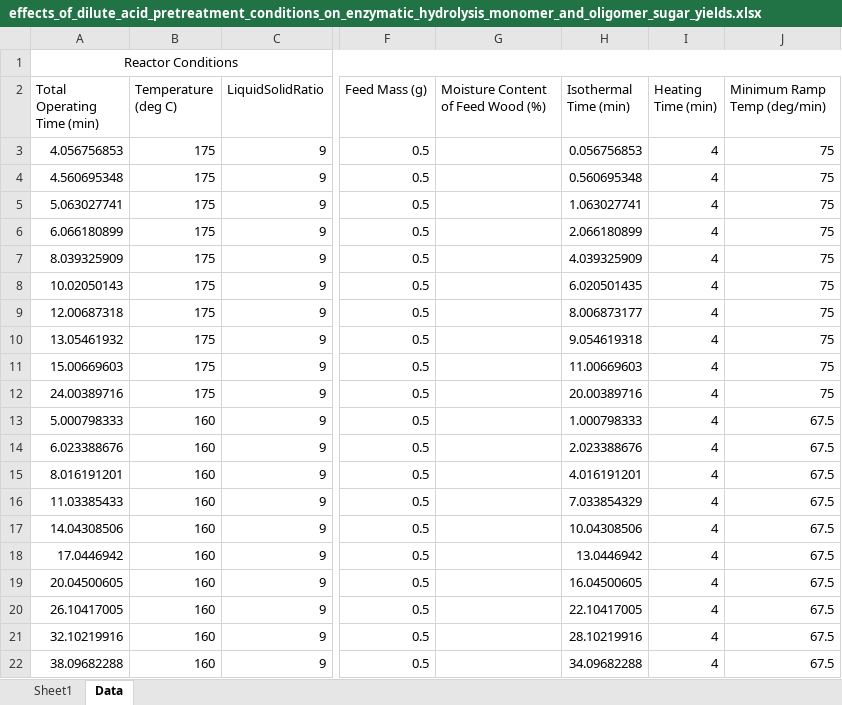
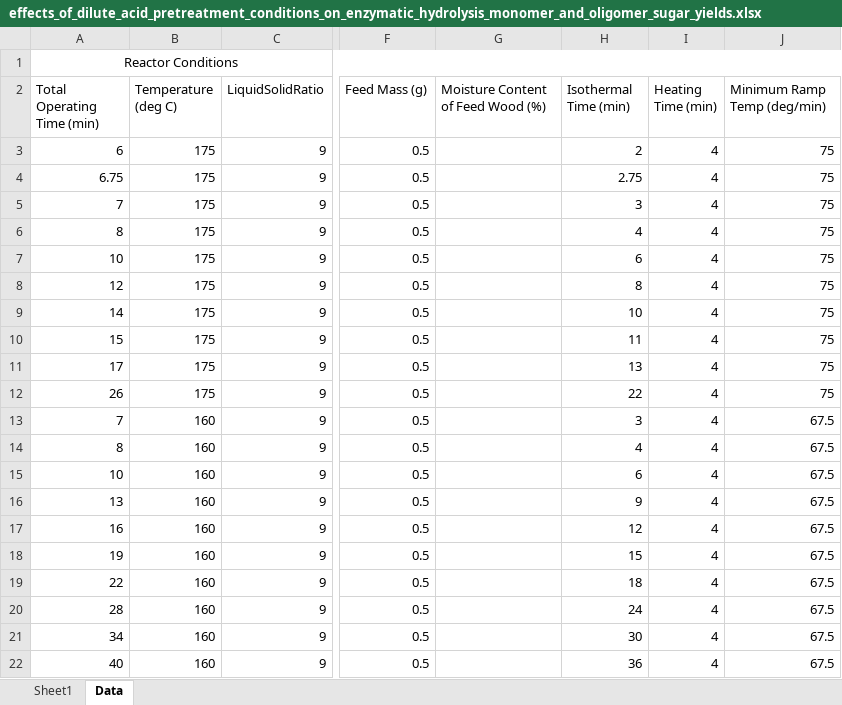
Before and after one commit to edwardwang1/HemicelluloseMachineLearning, an Excel workbook: RawData/effects_of_dilute_acid_pretreatment_conditions_on_enzymatic_hydrolysis_monomer_and_oligomer_sugar_yields.xlsx, sheet Data, drawn as a sheet; only a part is shown, gaps mark what is left out; values as stored, in another font and other column widths than the file's, no borders; the diff names each change by its address in the sheet, - before the commit and + after, or states it on an @@ line.

```diff
--- a/RawData/effects_of_dilute_acid_pretreatment_conditions_on_enzymatic_hydrolysis_monomer_and_oligomer_sugar_yields.xlsx (sheet Data)
+++ b/RawData/effects_of_dilute_acid_pretreatment_conditions_on_enzymatic_hydrolysis_monomer_and_oligomer_sugar_yields.xlsx (sheet Data)
-A3 (Total Operating Time (min)): 4.056756853
+A3 (Total Operating Time (min)): 6
-H3 (Isothermal Time (min)): 0.056756853
+H3 (Isothermal Time (min)): 2
-A4 (Total Operating Time (min)): 4.560695348
+A4 (Total Operating Time (min)): 6.75
-H4 (Isothermal Time (min)): 0.560695348
+H4 (Isothermal Time (min)): 2.75
-A5 (Total Operating Time (min)): 5.063027741
+A5 (Total Operating Time (min)): 7
-H5 (Isothermal Time (min)): 1.063027741
+H5 (Isothermal Time (min)): 3
-A6 (Total Operating Time (min)): 6.066180899
+A6 (Total Operating Time (min)): 8
-H6 (Isothermal Time (min)): 2.066180899
+H6 (Isothermal Time (min)): 4
-A7 (Total Operating Time (min)): 8.039325909
+A7 (Total Operating Time (min)): 10
-H7 (Isothermal Time (min)): 4.039325909
+H7 (Isothermal Time (min)): 6
-A8 (Total Operating Time (min)): 10.02050143
+A8 (Total Operating Time (min)): 12
-H8 (Isothermal Time (min)): 6.020501435
+H8 (Isothermal Time (min)): 8
-A9 (Total Operating Time (min)): 12.00687318
+A9 (Total Operating Time (min)): 14
-H9 (Isothermal Time (min)): 8.006873177
+H9 (Isothermal Time (min)): 10
-A10 (Total Operating Time (min)): 13.05461932
+A10 (Total Operating Time (min)): 15
-H10 (Isothermal Time (min)): 9.054619318
+H10 (Isothermal Time (min)): 11
-A11 (Total Operating Time (min)): 15.00669603
+A11 (Total Operating Time (min)): 17
-H11 (Isothermal Time (min)): 11.00669603
+H11 (Isothermal Time (min)): 13
-A12 (Total Operating Time (min)): 24.00389716
+A12 (Total Operating Time (min)): 26
-H12 (Isothermal Time (min)): 20.00389716
+H12 (Isothermal Time (min)): 22
-A13 (Total Operating Time (min)): 5.000798333
+A13 (Total Operating Time (min)): 7
-H13 (Isothermal Time (min)): 1.000798333
+H13 (Isothermal Time (min)): 3
-A14 (Total Operating Time (min)): 6.023388676
+A14 (Total Operating Time (min)): 8
-H14 (Isothermal Time (min)): 2.023388676
+H14 (Isothermal Time (min)): 4
-A15 (Total Operating Time (min)): 8.016191201
+A15 (Total Operating Time (min)): 10
-H15 (Isothermal Time (min)): 4.016191201
+H15 (Isothermal Time (min)): 6
-A16 (Total Operating Time (min)): 11.03385433
+A16 (Total Operating Time (min)): 13
-H16 (Isothermal Time (min)): 7.033854329
+H16 (Isothermal Time (min)): 9
-A17 (Total Operating Time (min)): 14.04308506
+A17 (Total Operating Time (min)): 16
-H17 (Isothermal Time (min)): 10.04308506
+H17 (Isothermal Time (min)): 12
-A18 (Total Operating Time (min)): 17.0446942
+A18 (Total Operating Time (min)): 19
-H18 (Isothermal Time (min)): 13.0446942
+H18 (Isothermal Time (min)): 15
-A19 (Total Operating Time (min)): 20.04500605
+A19 (Total Operating Time (min)): 22
-H19 (Isothermal Time (min)): 16.04500605
+H19 (Isothermal Time (min)): 18
-A20 (Total Operating Time (min)): 26.10417005
+A20 (Total Operating Time (min)): 28
-H20 (Isothermal Time (min)): 22.10417005
+H20 (Isothermal Time (min)): 24
-A21 (Total Operating Time (min)): 32.10219916
+A21 (Total Operating Time (min)): 34
-H21 (Isothermal Time (min)): 28.10219916
+H21 (Isothermal Time (min)): 30
-A22 (Total Operating Time (min)): 38.09682288
+A22 (Total Operating Time (min)): 40
-H22 (Isothermal Time (min)): 34.09682288
+H22 (Isothermal Time (min)): 36
```
Also changed, not shown: RawData/effect_of_liquid_to_solid_ratio_on_autohydrolysis_of_eucalyptus_globulus_wood_meal.xlsx, RawData/pretreatment_of_hardwood_chips_via_autohydrolysis_supported_by_acetic_and_formic_acid.xlsx, 1 other file.
